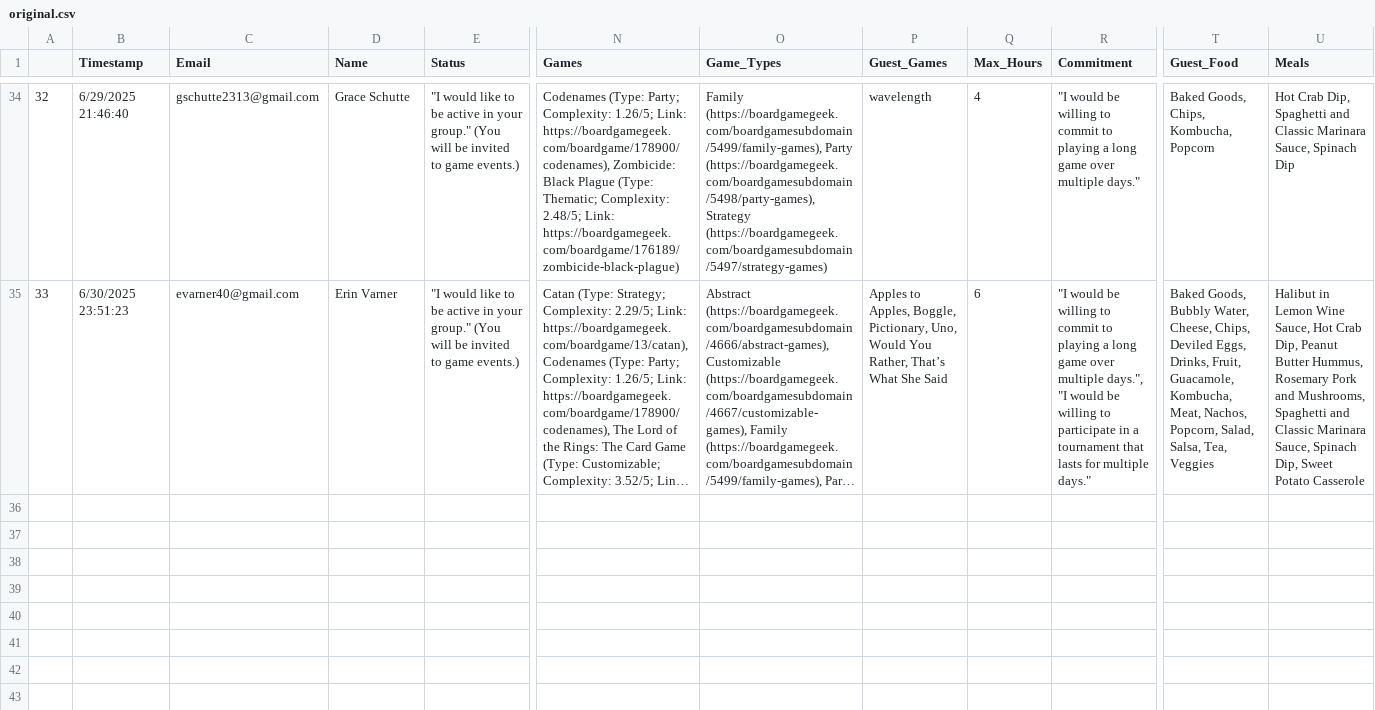
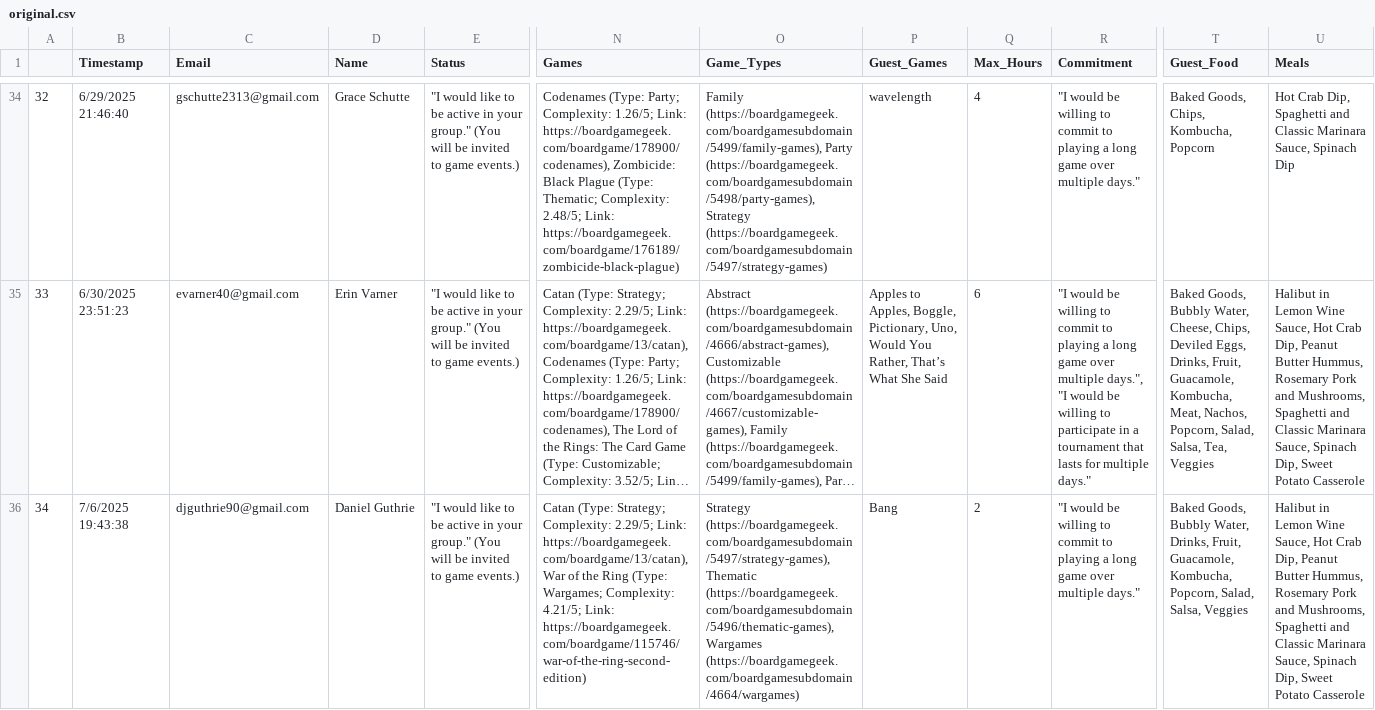
Before and after one commit to CategorIAN/ABCD, a CSV file: General_DB/original.csv, drawn as a sheet; only a part is shown, gaps mark what is left out; long unchanged cells end in …; rows hold the shown columns only; the diff covers the shown part only; the diff names each change by its address in the sheet, - before the commit and + after, or states it on an @@ line.

```diff
--- a/General_DB/original.csv
+++ b/General_DB/original.csv
+row 36: 34 | 7/6/2025 19:43:38 | djguthrie90@gmail.com | Daniel Guthrie | "I would like to be active in your group." (You will be invited to game events.) | Catan (Type: Strategy; Complexity: 2.29/5; Link: https://boardgamegeek.com/boardgame/13/catan), War of the Ring (Type: Wargames; Complexity: 4.21/5; Link: https://boardgamegeek.com/boardgame/115746/war-of-the-ring-second-edition) | Strategy (https://boardgamegeek.com/boardgamesubdomain/5497/strategy-games), Thematic (https://boardgamegeek.com/boardgamesubdomain/5496/thematic-games), Wargames (https://boardgamegeek.com/boardgamesubdomain/4664/wargames) | Bang | 2 | "I would be willing to commit to playing a long game over multiple days." | Baked Goods, Bubbly Water, Drinks, Fruit, Guacamole, Kombucha, Popcorn, Salad, Salsa, Veggies | Halibut in Lemon Wine Sauce, Hot Crab Dip, Peanut Butter Hummus, Rosemary Pork and Mushrooms, Spaghetti and Classic Marinara Sauce, Spinach Dip, Sweet Potato Casserole
```
Also changed, not shown: 1 added row elsewhere in this file, EventPlanAvailability_DB/original.csv, Raw Data/EventPlanAvailability_DB.csv, 2 other files.
